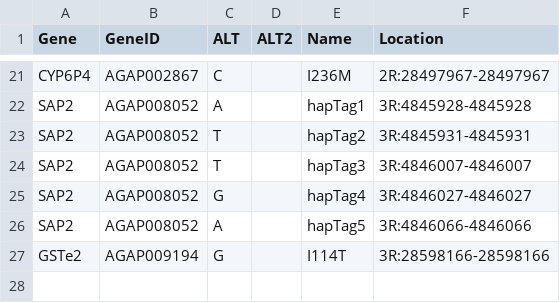
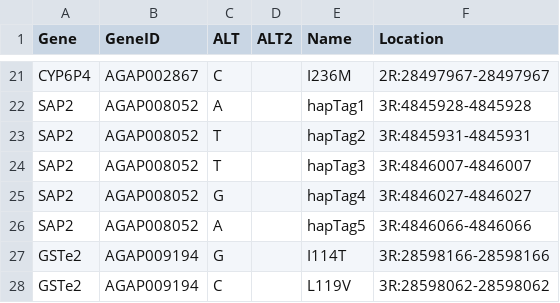
Before and after one commit to sanjaynagi/rna-seq-pop, a TSV file: resources/exampleMutations.tsv, drawn as a sheet; only a part is shown, gaps mark what is left out.

Commit message:
add 119V mutation, add na.rm to voi script
Former-commit-id: 1f59a04025a4257e8bbcf8787e3704cd453c9449

```diff
--- a/resources/exampleMutations.tsv
+++ b/resources/exampleMutations.tsv
@@ -27 +27,2 @@ SAP2	AGAP008052	A		hapTag5	3R:4846066-4846066
 GSTe2	AGAP009194	G		I114T	3R:28598166-28598166
+GSTe2	AGAP009194	C		L119V	3R:28598062-28598062
```
Also changed, not shown: 2 other files.
